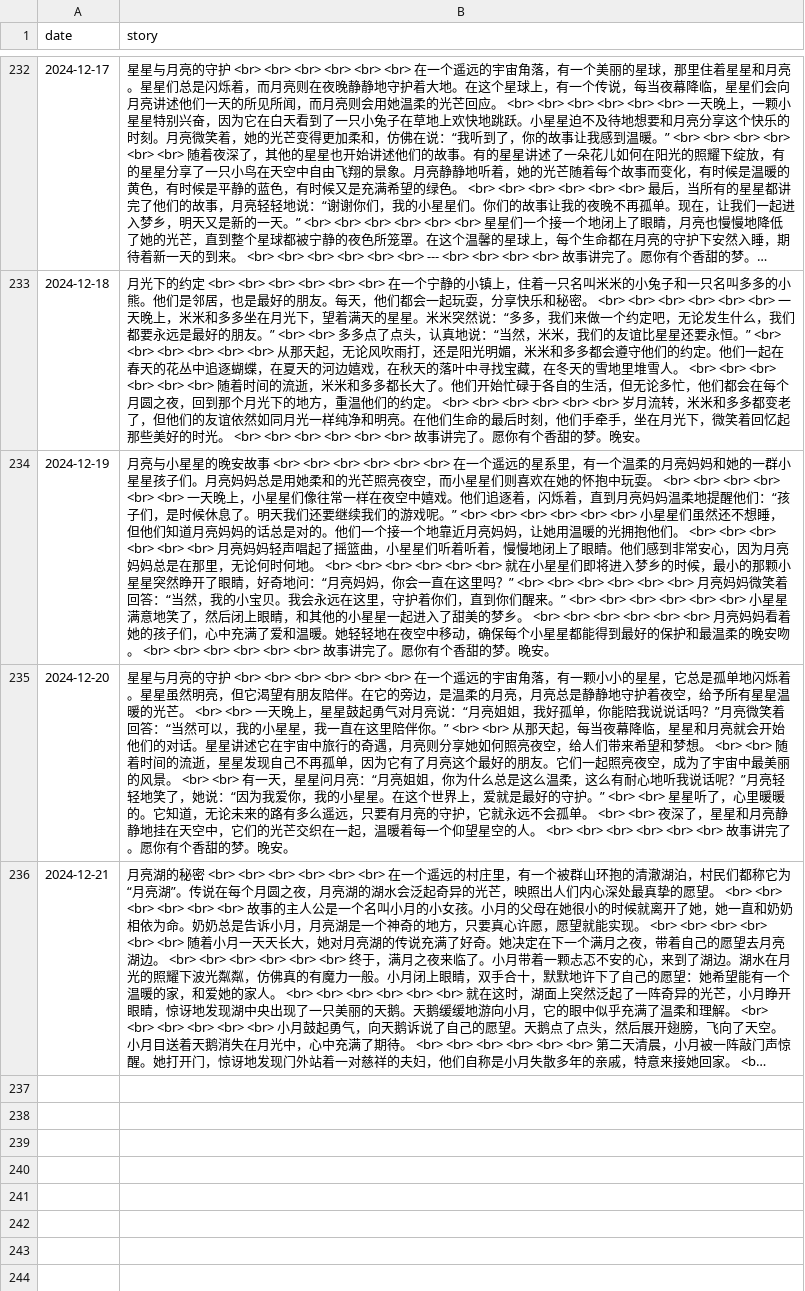
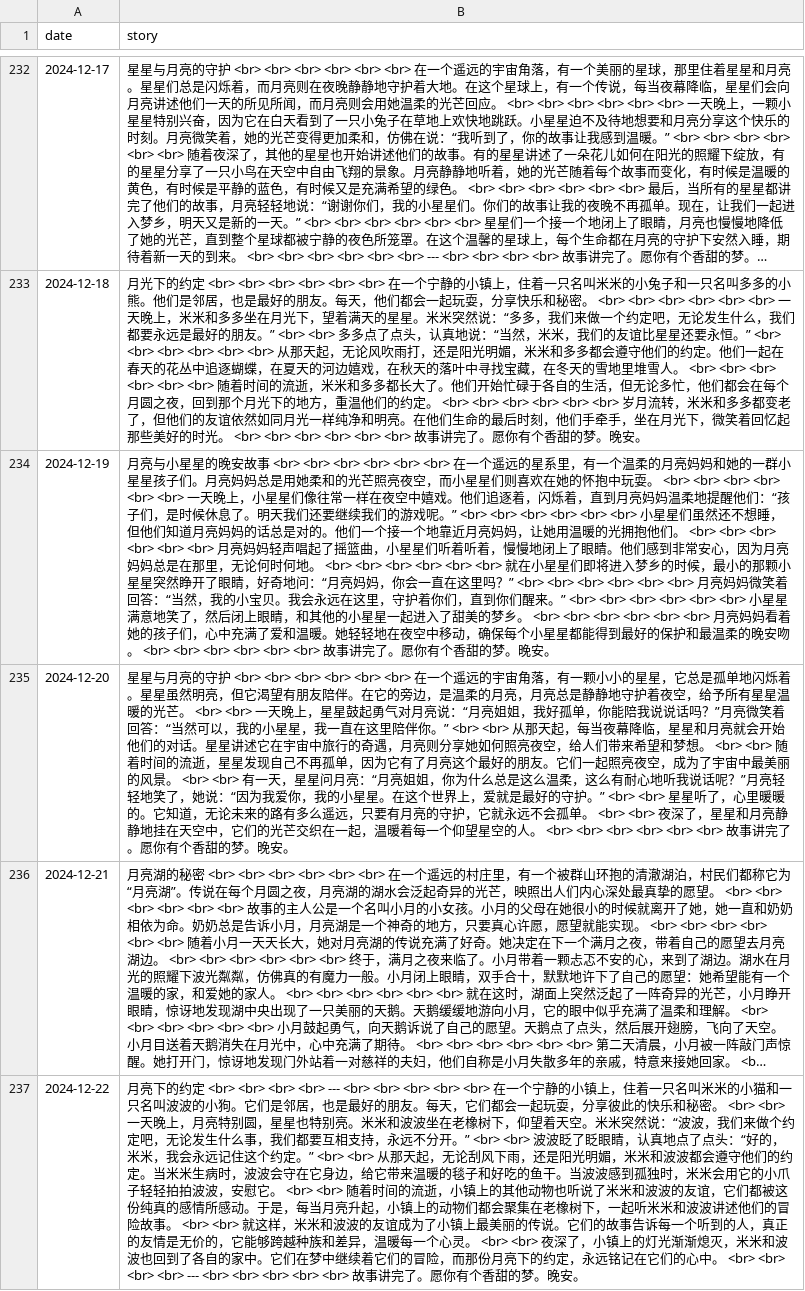
Before and after one commit to flowergod/storyBot, a CSV file: stories.csv, drawn as a sheet; only a part is shown, gaps mark what is left out; long unchanged cells end in …; the diff names each change by its address in the sheet, - before the commit and + after, or states it on an @@ line.

Commit message:
Update stories.csv with new story

```diff
--- a/stories.csv
+++ b/stories.csv
+row 237: 2024-12-22 | 月亮下的约定 <br> <br> <br> <br> --- <br> <br> <br> <br> <br> 在一个宁静的小镇上，住着一只名叫米米的小猫和一只名叫波波的小狗。它们是邻居，也是最好的朋友。每天，它们都会一起玩耍，分享彼此的快乐和秘密。 <br> <br> 一天晚上，月亮特别圆，星星也特别亮。米米和波波坐在老橡树下，仰望着天空。米米突然说：“波波，我们来做个约定吧，无论发生什么事，我们都要互相支持，永远不分开。” <br> <br> 波波眨了眨眼睛，认真地点了点头：“好的，米米，我会永远记住这个约定。” <br> <br> 从那天起，无论刮风下雨，还是阳光明媚，米米和波波都会遵守他们的约定。当米米生病时，波波会守在它身边，给它带来温暖的毯子和好吃的鱼干。当波波感到孤独时，米米会用它的小爪子轻轻拍拍波波，安慰它。 <br> <br> 随着时间的流逝，小镇上的其他动物也听说了米米和波波的友谊，它们都被这份纯真的感情所感动。于是，每当月亮升起，小镇上的动物们都会聚集在老橡树下，一起听米米和波波讲述他们的冒险故事。 <br> <br> 就这样，米米和波波的友谊成为了小镇上最美丽的传说。它们的故事告诉每一个听到的人，真正的友情是无价的，它能够跨越种族和差异，温暖每一个心灵。 <br> <br> 夜深了，小镇上的灯光渐渐熄灭，米米和波波也回到了各自的家中。它们在梦中继续着它们的冒险，而那份月亮下的约定，永远铭记在它们的心中。 <br> <br> <br> <br> --- <br> <br> <br> <br> <br> 故事讲完了。愿你有个香甜的梦。晚安。
```
